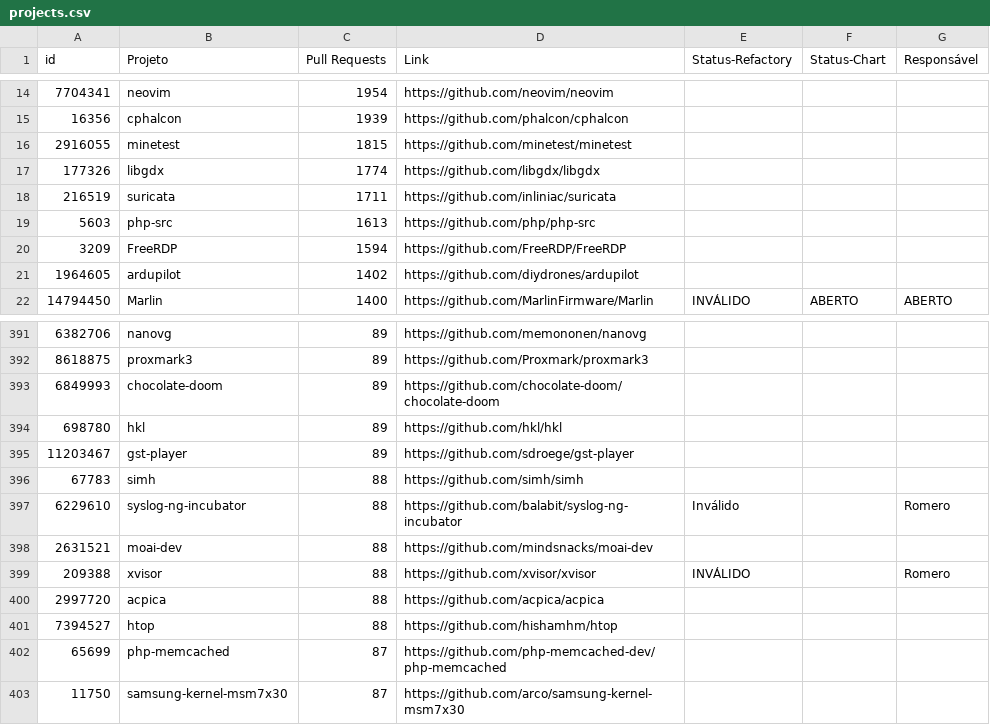
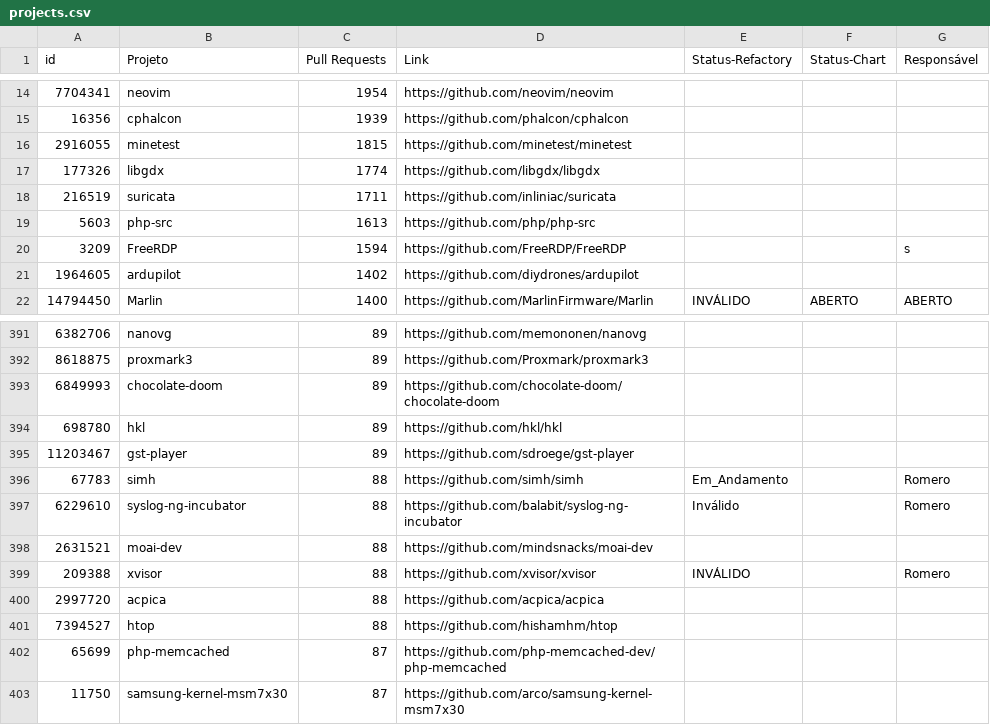
Before and after one commit to flaviommedeiros/cprojects, a CSV file: projects.csv, drawn as a sheet; only a part is shown, gaps mark what is left out.

Commit message:
Update projects.csv

```diff
--- a/projects.csv
+++ b/projects.csv
@@ -19,3 +19,3 @@ id,Projeto,Pull Requests,Link,Status-Refactory,Status-Chart,Responsável
 5603,php-src,1613,https://github.com/php/php-src,,,
-3209,FreeRDP,1594,https://github.com/FreeRDP/FreeRDP,,,
+3209,FreeRDP,1594,https://github.com/FreeRDP/FreeRDP,,,s
 1964605,ardupilot,1402,https://github.com/diydrones/ardupilot,,,
@@ -395,3 +395,3 @@ id,Projeto,Pull Requests,Link,Status-Refactory,Status-Chart,Responsável
 11203467,gst-player,89,https://github.com/sdroege/gst-player,,,
-67783,simh,88,https://github.com/simh/simh,,,
+67783,simh,88,https://github.com/simh/simh,Em_Andamento,,Romero
 6229610,syslog-ng-incubator,88,https://github.com/balabit/syslog-ng-incubator,Inválido,,Romero
```
